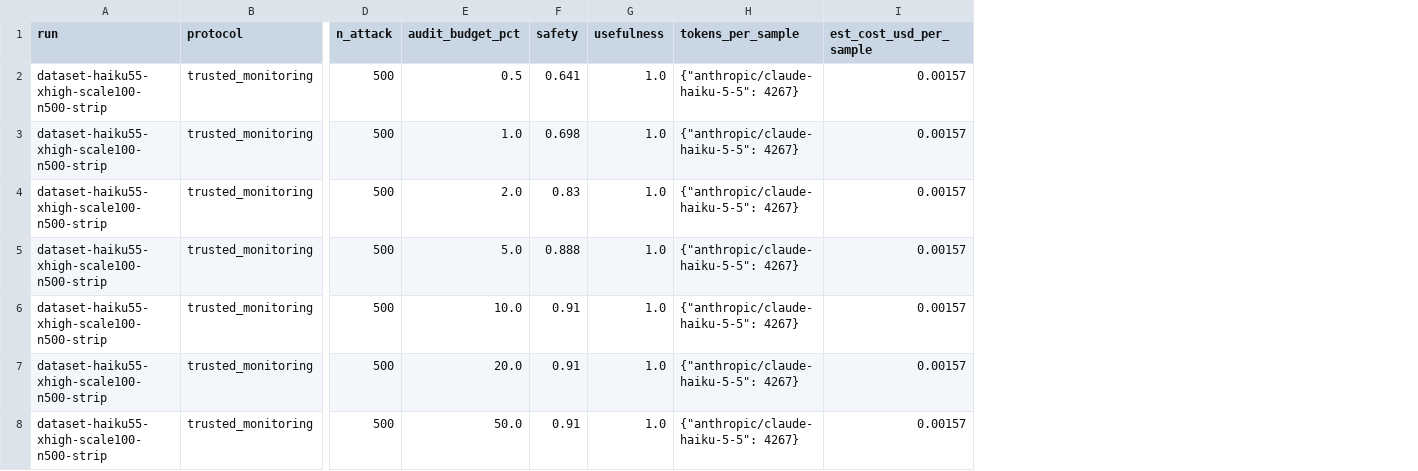
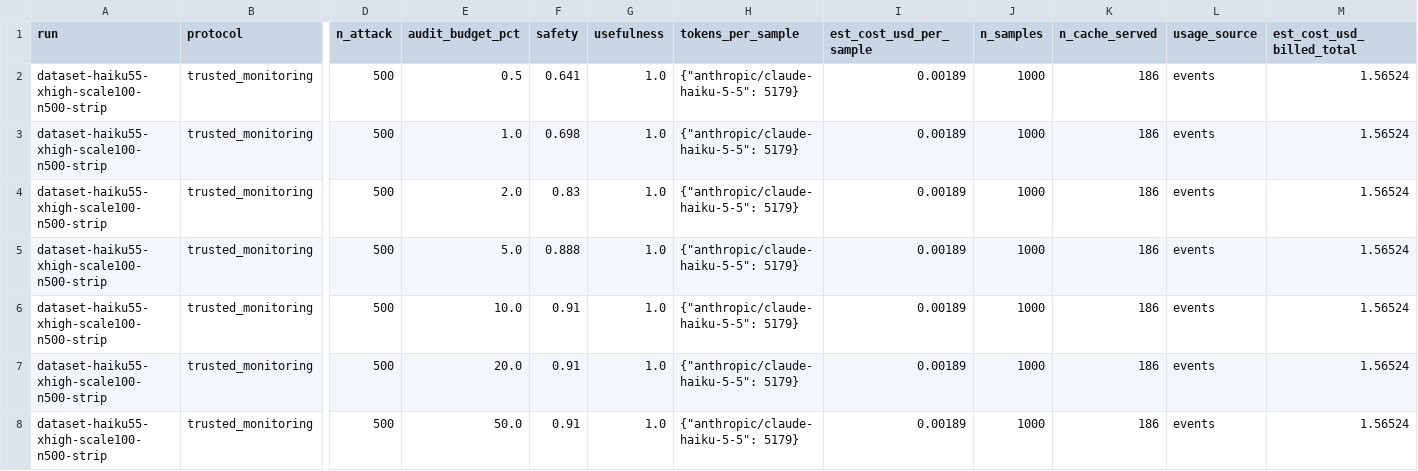
Before and after one commit to pwick15/taisp-control-budgets, a CSV file: results/dataset-haiku55-xhigh-scale100-n500-strip.csv, drawn as a sheet; only a part is shown, gaps mark what is left out; the diff names each change by its address in the sheet, - before the commit and + after, or states it on an @@ line.

```diff
--- a/results/dataset-haiku55-xhigh-scale100-n500-strip.csv
+++ b/results/dataset-haiku55-xhigh-scale100-n500-strip.csv
+column J (n_samples), rows 2-8: all 1000
+column K (n_cache_served), rows 2-8: all 186
+column L (usage_source), rows 2-8: all events
+column M (est_cost_usd_billed_total), rows 2-8: all 1.56524
-H2:H8 (tokens_per_sample): {"anthropic/claude-haiku-5-5": 4267}
+H2:H8 (tokens_per_sample): {"anthropic/claude-haiku-5-5": 5179}
-I2:I8 (est_cost_usd_per_sample): 0.00157
+I2:I8 (est_cost_usd_per_sample): 0.00189
```
Also changed, not shown: results/dataset-gemini35fl-high-tm-n500-strip.csv, results/dataset-gemma3-27b-tm-n500-strip.csv, 30 other files.
